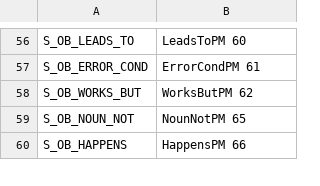
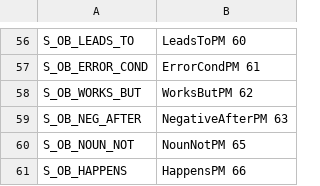
Before and after one commit to ojcchar/bug_report_completion, a CSV file: code/bug_report_patterns/patterns.csv, drawn as a sheet; only a part is shown, gaps mark what is left out.

Commit message:
Implement and test S_OB_NEG_AFTER

```diff
--- a/code/bug_report_patterns/patterns.csv
+++ b/code/bug_report_patterns/patterns.csv
@@ -58,2 +58,3 @@ S_OB_ERROR_COND;ErrorCondPM 61
 S_OB_WORKS_BUT;WorksButPM 62
+S_OB_NEG_AFTER;NegativeAfterPM 63
 S_OB_NOUN_NOT;NounNotPM 65
```
Also changed, not shown: 3 other files.
